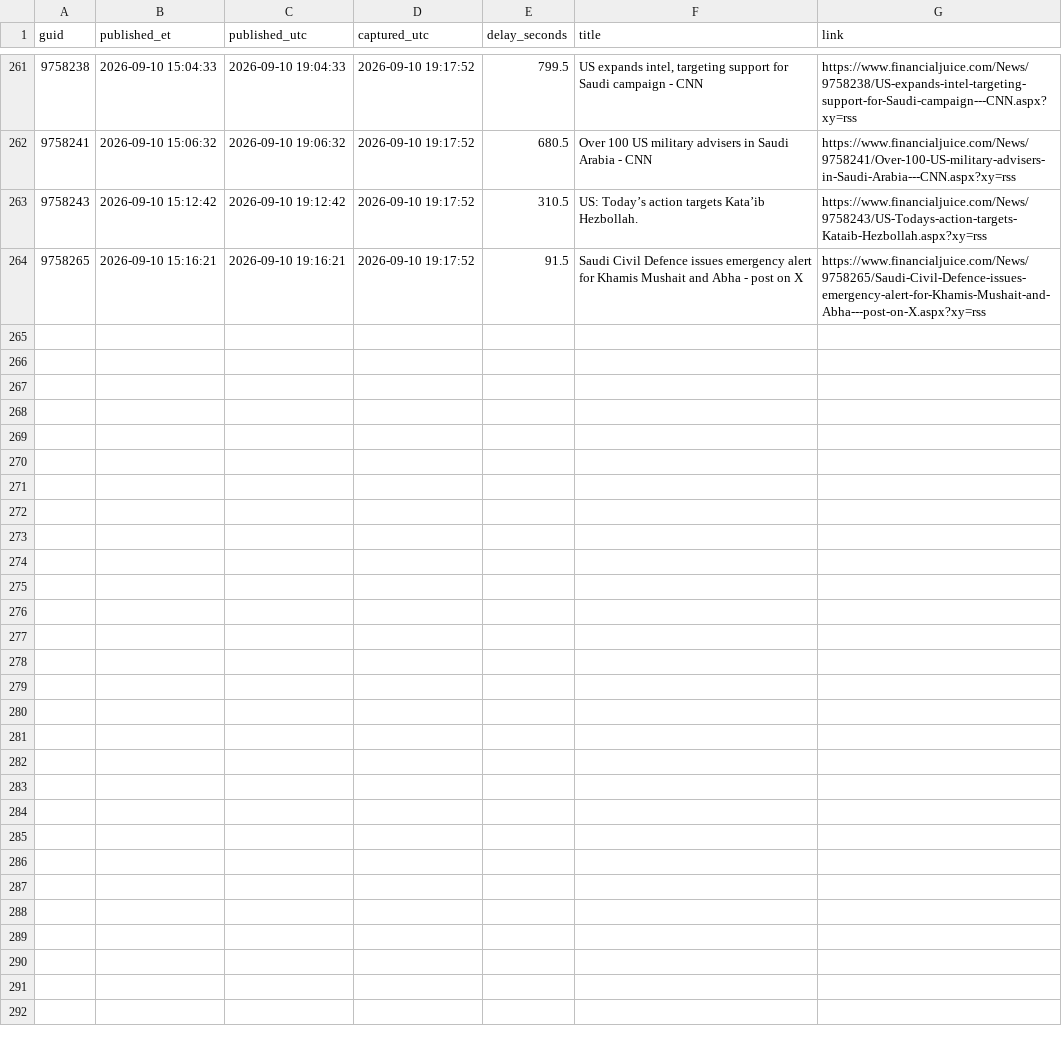
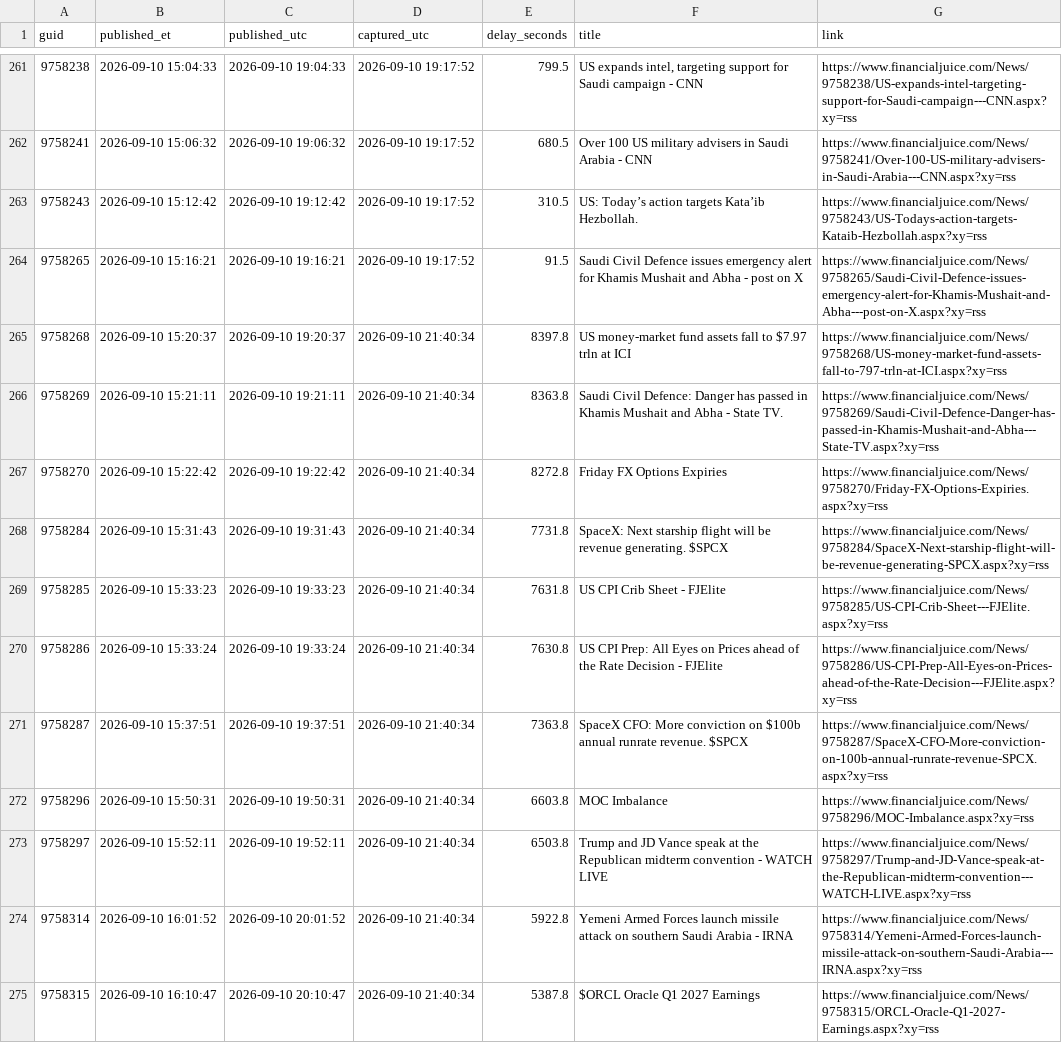
Before and after one commit to marcusa23-a11y/fj, a CSV file: daily/2026-09-10.csv, drawn as a sheet; only a part is shown, gaps mark what is left out; the diff covers the shown part only.

```diff
--- a/daily/2026-09-10.csv
+++ b/daily/2026-09-10.csv
@@ -264 +264,12 @@ guid,published_et,published_utc,captured_utc,delay_seconds,title,link
 9758265,2026-09-10 15:16:21,2026-09-10 19:16:21,2026-09-10 19:17:52,91.5,Saudi Civil Defence issues emergency alert for Khamis Mushait and Abha - post on X,https://www.financialjuice.com/News/9758265/Saudi-Civil-Defence-issues-emergency-alert-for-Khamis-Mushait-and-Abha---post-on-X.aspx?xy=rss
+9758268,2026-09-10 15:20:37,2026-09-10 19:20:37,2026-09-10 21:40:34,8397.8,US money-market fund assets fall to $7.97 trln at ICI,https://www.financialjuice.com/News/9758268/US-money-market-fund-assets-fall-to-797-trln-at-ICI.aspx?xy=rss
+9758269,2026-09-10 15:21:11,2026-09-10 19:21:11,2026-09-10 21:40:34,8363.8,Saudi Civil Defence: Danger has passed in Khamis Mushait and Abha - State TV.,https://www.financialjuice.com/News/9758269/Saudi-Civil-Defence-Danger-has-passed-in-Khamis-Mushait-and-Abha---State-TV.aspx?xy=rss
+9758270,2026-09-10 15:22:42,2026-09-10 19:22:42,2026-09-10 21:40:34,8272.8,Friday FX Options Expiries,https://www.financialjuice.com/News/9758270/Friday-FX-Options-Expiries.aspx?xy=rss
+9758284,2026-09-10 15:31:43,2026-09-10 19:31:43,2026-09-10 21:40:34,7731.8,SpaceX: Next starship flight will be revenue generating. $SPCX,https://www.financialjuice.com/News/9758284/SpaceX-Next-starship-flight-will-be-revenue-generating-SPCX.aspx?xy=rss
+9758285,2026-09-10 15:33:23,2026-09-10 19:33:23,2026-09-10 21:40:34,7631.8,US CPI Crib Sheet - FJElite,https://www.financialjuice.com/News/9758285/US-CPI-Crib-Sheet---FJElite.aspx?xy=rss
+9758286,2026-09-10 15:33:24,2026-09-10 19:33:24,2026-09-10 21:40:34,7630.8,US CPI Prep: All Eyes on Prices ahead of the Rate Decision - FJElite,https://www.financialjuice.com/News/9758286/US-CPI-Prep-All-Eyes-on-Prices-ahead-of-the-Rate-Decision---FJElite.aspx?xy=rss
+9758287,2026-09-10 15:37:51,2026-09-10 19:37:51,2026-09-10 21:40:34,7363.8,SpaceX CFO: More conviction on $100b annual runrate revenue. $SPCX,https://www.financialjuice.com/News/9758287/SpaceX-CFO-More-conviction-on-100b-annual-runrate-revenue-SPCX.aspx?xy=rss
+9758296,2026-09-10 15:50:31,2026-09-10 19:50:31,2026-09-10 21:40:34,6603.8,MOC Imbalance,https://www.financialjuice.com/News/9758296/MOC-Imbalance.aspx?xy=rss
+9758297,2026-09-10 15:52:11,2026-09-10 19:52:11,2026-09-10 21:40:34,6503.8,Trump and JD Vance speak at the Republican midterm convention - WATCH LIVE,https://www.financialjuice.com/News/9758297/Trump-and-JD-Vance-speak-at-the-Republican-midterm-convention---WATCH-LIVE.aspx?xy=rss
+9758314,2026-09-10 16:01:52,2026-09-10 20:01:52,2026-09-10 21:40:34,5922.8,Yemeni Armed Forces launch missile attack on southern Saudi Arabia - IRNA,https://www.financialjuice.com/News/9758314/Yemeni-Armed-Forces-launch-missile-attack-on-southern-Saudi-Arabia---IRNA.aspx?xy=rss
+9758315,2026-09-10 16:10:47,2026-09-10 20:10:47,2026-09-10 21:40:34,5387.8,$ORCL Oracle Q1 2027 Earnings,https://www.financialjuice.com/News/9758315/ORCL-Oracle-Q1-2027-Earnings.aspx?xy=rss
```
Also changed, not shown: 10 added rows elsewhere in this file, index.csv, recent_48h.csv, 1 other file.
